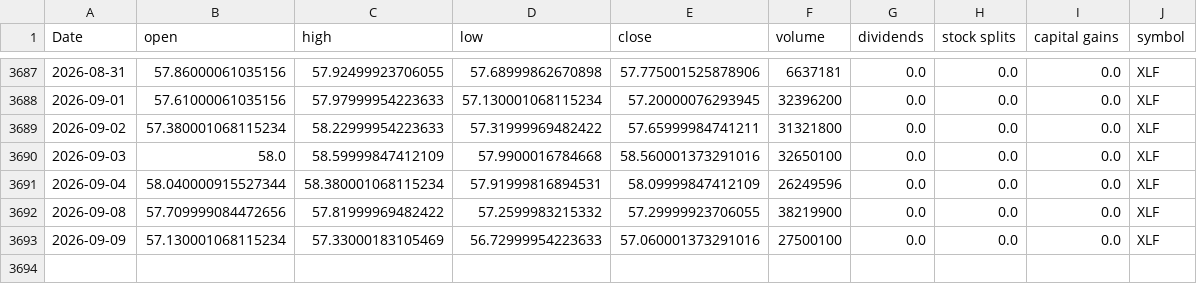
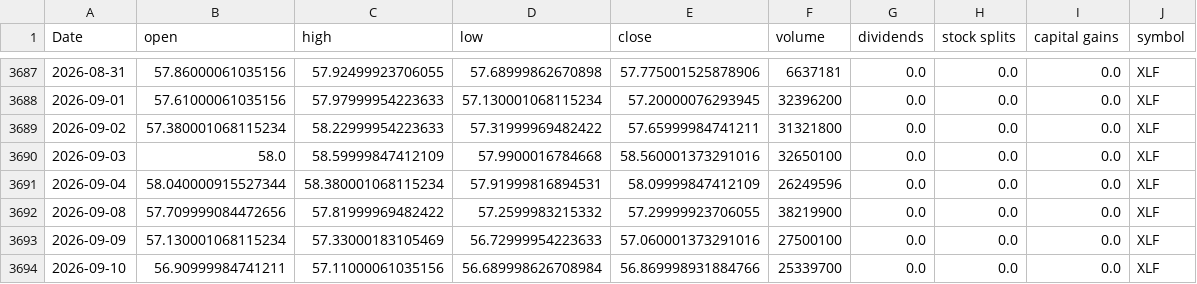
Before and after one commit to Akishai18/SignalM, a CSV file: data/sectors/xlf_data.csv, drawn as a sheet; only a part is shown, gaps mark what is left out; the diff names each change by its address in the sheet, - before the commit and + after, or states it on an @@ line.

```diff
--- a/data/sectors/xlf_data.csv
+++ b/data/sectors/xlf_data.csv
+row 3694: 2026-09-10 | 56.90999984741211 | 57.11000061035156 | 56.689998626708984 | 56.869998931884766 | 25339700 | 0.0 | 0.0 | 0.0 | XLF
```
Also changed, not shown: data/sectors/xlk_data.csv, data/sectors/xlre_data.csv, 46 other files.
